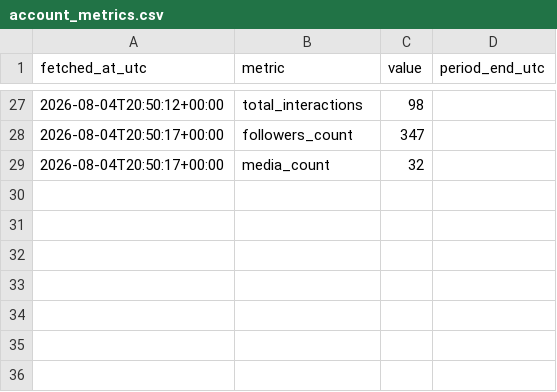
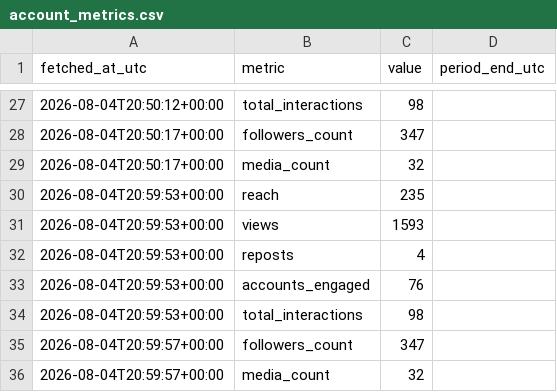
Before and after one commit to noobiedeviedoo/instagram-metrics-bot, a CSV file: account_metrics.csv, drawn as a sheet; only a part is shown, gaps mark what is left out; the diff names each change by its address in the sheet, - before the commit and + after, or states it on an @@ line.

```diff
--- a/account_metrics.csv
+++ b/account_metrics.csv
+row 30: 2026-08-04T20:59:53+00:00 | reach | 235
+row 31: 2026-08-04T20:59:53+00:00 | views | 1593
+row 32: 2026-08-04T20:59:53+00:00 | reposts | 4
+row 33: 2026-08-04T20:59:53+00:00 | accounts_engaged | 76
+row 34: 2026-08-04T20:59:53+00:00 | total_interactions | 98
+row 35: 2026-08-04T20:59:57+00:00 | followers_count | 347
+row 36: 2026-08-04T20:59:57+00:00 | media_count | 32
```
Also changed, not shown: 2 other files.
